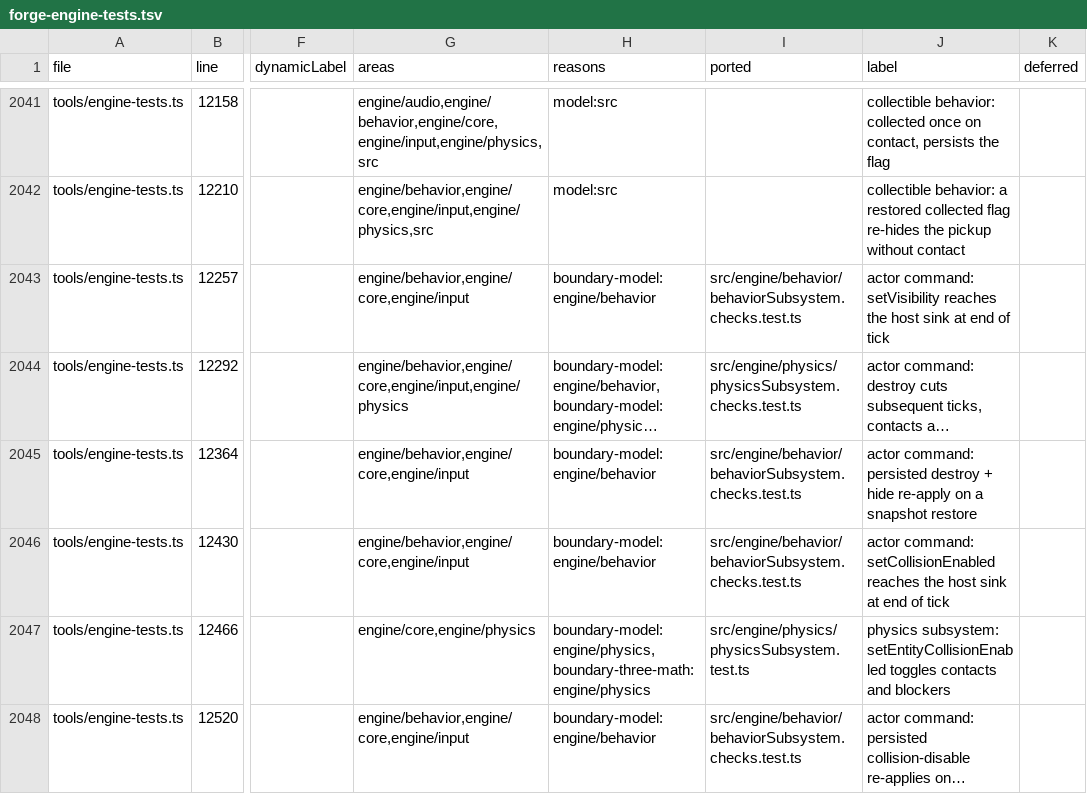
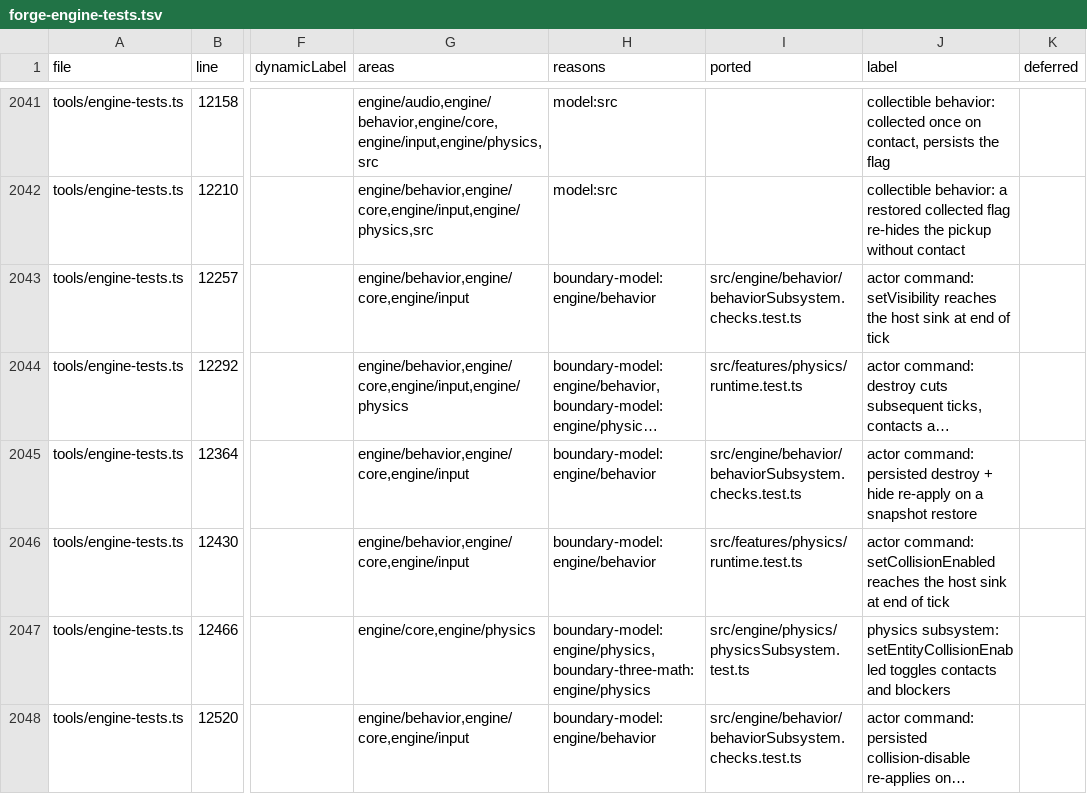
Before and after one commit to emrtrn/Forge-WebGPU, a TSV file: docs/port/forge-engine-tests.tsv, drawn as a sheet; only a part is shown, gaps mark what is left out; long unchanged cells end in …; the diff covers the shown part only; the diff names each change by its address in the sheet, - before the commit and + after, or states it on an @@ line.

Commit message:
docs(plan): record Phase 6a collision and behavior progress

```diff
--- a/docs/port/forge-engine-tests.tsv
+++ b/docs/port/forge-engine-tests.tsv
-I2044 (ported): src/engine/physics/physicsSubsystem.checks.test.ts
+I2044 (ported): src/features/physics/runtime.test.ts
-I2046 (ported): src/engine/behavior/behaviorSubsystem.checks.test.ts
+I2046 (ported): src/features/physics/runtime.test.ts
```
Also changed, not shown: 7 edited cells elsewhere in this file, 3 other files.
